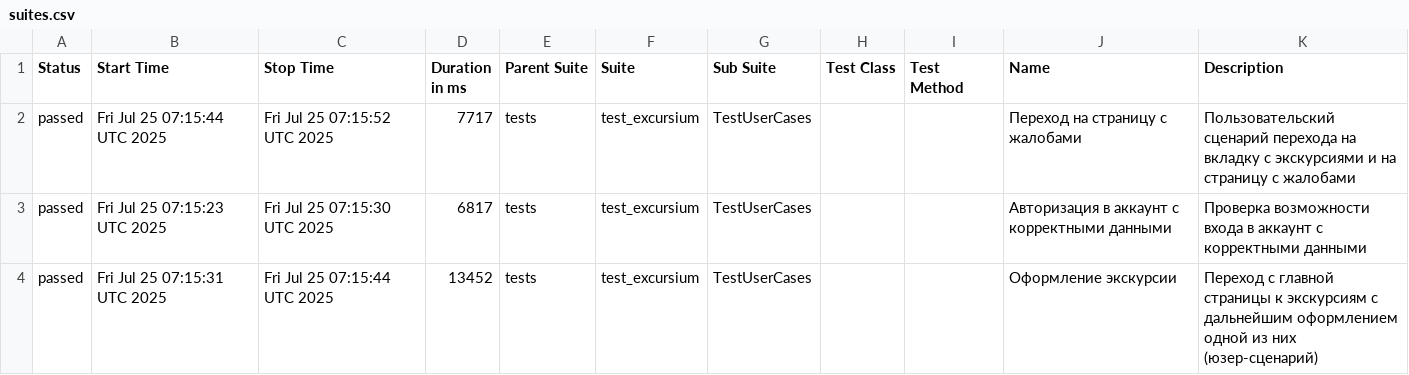
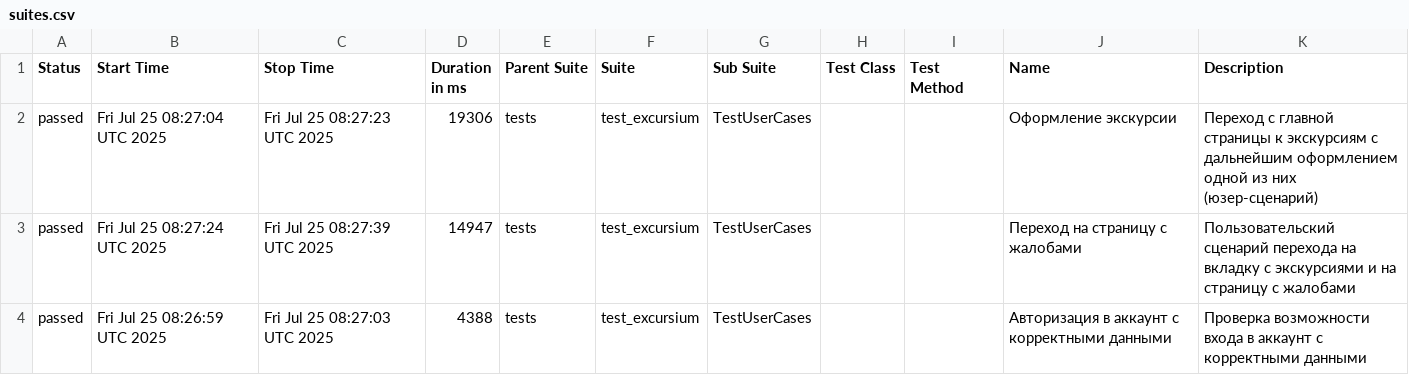
Before and after one commit to AlbertMaratovich/Excursium_project, a CSV file: data/suites.csv, drawn as a sheet.

Commit message:
Deploying to gh-pages from @ AlbertMaratovich/Excursium_project@5dc99526e8ee5bfde0dc4e98dc9af536c2453cb4 🚀

```diff
--- a/data/suites.csv
+++ b/data/suites.csv
@@ -1,4 +1,4 @@
 "Status","Start Time","Stop Time","Duration in ms","Parent Suite","Suite","Sub Suite","Test Class","Test Method","Name","Description"
-"passed","Fri Jul 25 07:15:44 UTC 2025","Fri Jul 25 07:15:52 UTC 2025","7717","tests","test_excursium","TestUserCases","","","Переход на страницу с жалобами","Пользовательский сценарий перехода на вкладку с экскурсиями и на страницу с жалобами"
-"passed","Fri Jul 25 07:15:23 UTC 2025","Fri Jul 25 07:15:30 UTC 2025","6817","tests","test_excursium","TestUserCases","","","Авторизация в аккаунт с корректными данными","Проверка возможности входа в аккаунт с корректными данными"
-"passed","Fri Jul 25 07:15:31 UTC 2025","Fri Jul 25 07:15:44 UTC 2025","13452","tests","test_excursium","TestUserCases","","","Оформление экскурсии","Переход с главной страницы к экскурсиям с дальнейшим оформлением одной из них (юзер-сценарий)"
+"passed","Fri Jul 25 08:27:04 UTC 2025","Fri Jul 25 08:27:23 UTC 2025","19306","tests","test_excursium","TestUserCases","","","Оформление экскурсии","Переход с главной страницы к экскурсиям с дальнейшим оформлением одной из них (юзер-сценарий)"
+"passed","Fri Jul 25 08:27:24 UTC 2025","Fri Jul 25 08:27:39 UTC 2025","14947","tests","test_excursium","TestUserCases","","","Переход на страницу с жалобами","Пользовательский сценарий перехода на вкладку с экскурсиями и на страницу с жалобами"
+"passed","Fri Jul 25 08:26:59 UTC 2025","Fri Jul 25 08:27:03 UTC 2025","4388","tests","test_excursium","TestUserCases","","","Авторизация в аккаунт с корректными данными","Проверка возможности входа в аккаунт с корректными данными"
```
Also changed, not shown: 24 other files.
